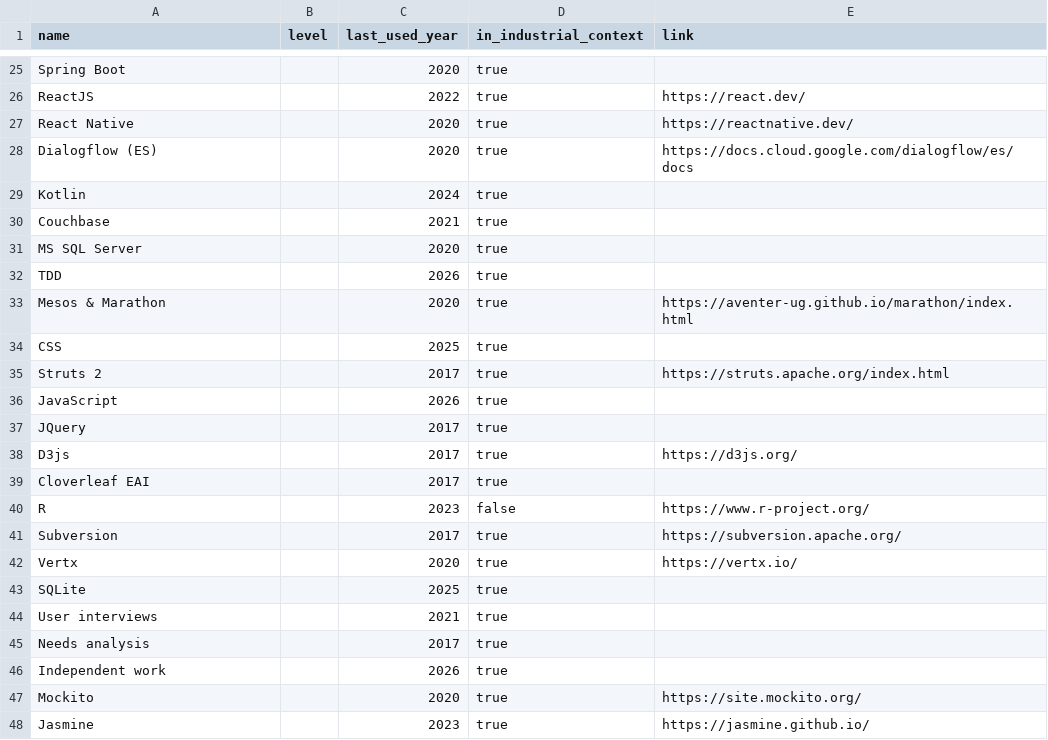
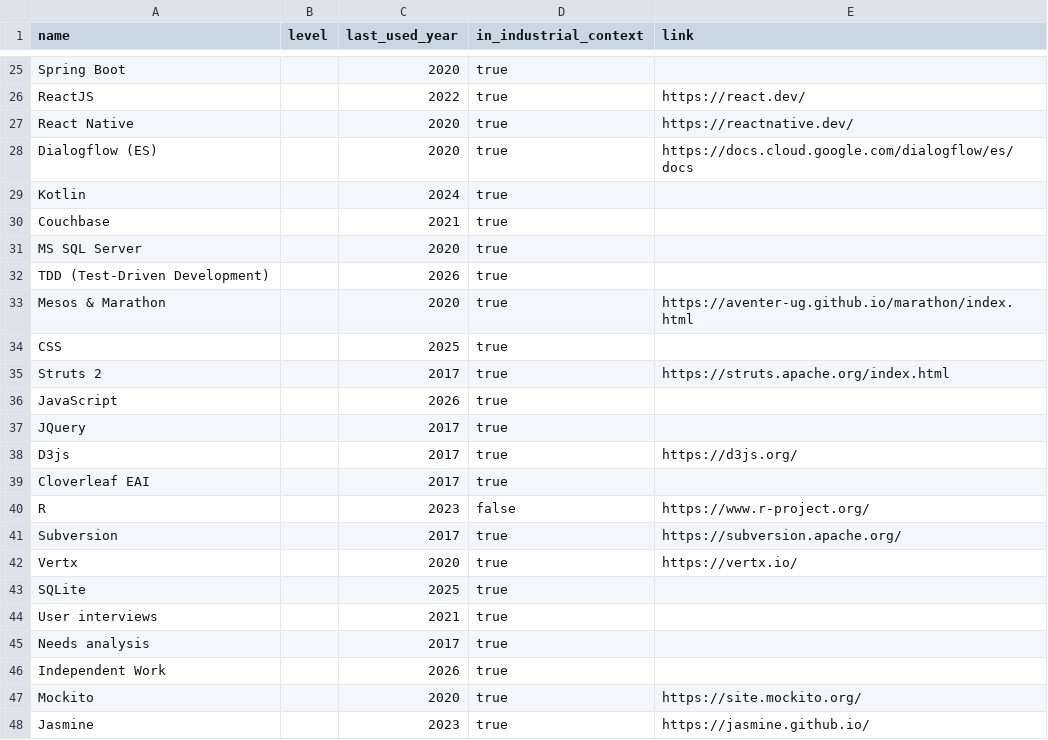
Before and after one commit to thomas-marquis/cv-web, a CSV file: content/skills.csv, drawn as a sheet; only a part is shown, gaps mark what is left out.

```diff
--- a/content/skills.csv
+++ b/content/skills.csv
@@ -31,3 +31,3 @@ Couchbase,,2021,true,
 MS SQL Server,,2020,true,
-TDD,,2026,true,
+TDD (Test-Driven Development),,2026,true,
 Mesos & Marathon,,2020,true,https://aventer-ug.github.io/marathon/index.html
@@ -45,3 +45,3 @@ User interviews,,2021,true,
 Needs analysis,,2017,true,
-Independent work,,2026,true,
+Independent Work,,2026,true,
 Mockito,,2020,true,https://site.mockito.org/
```
Also changed, not shown: 4 other files.
